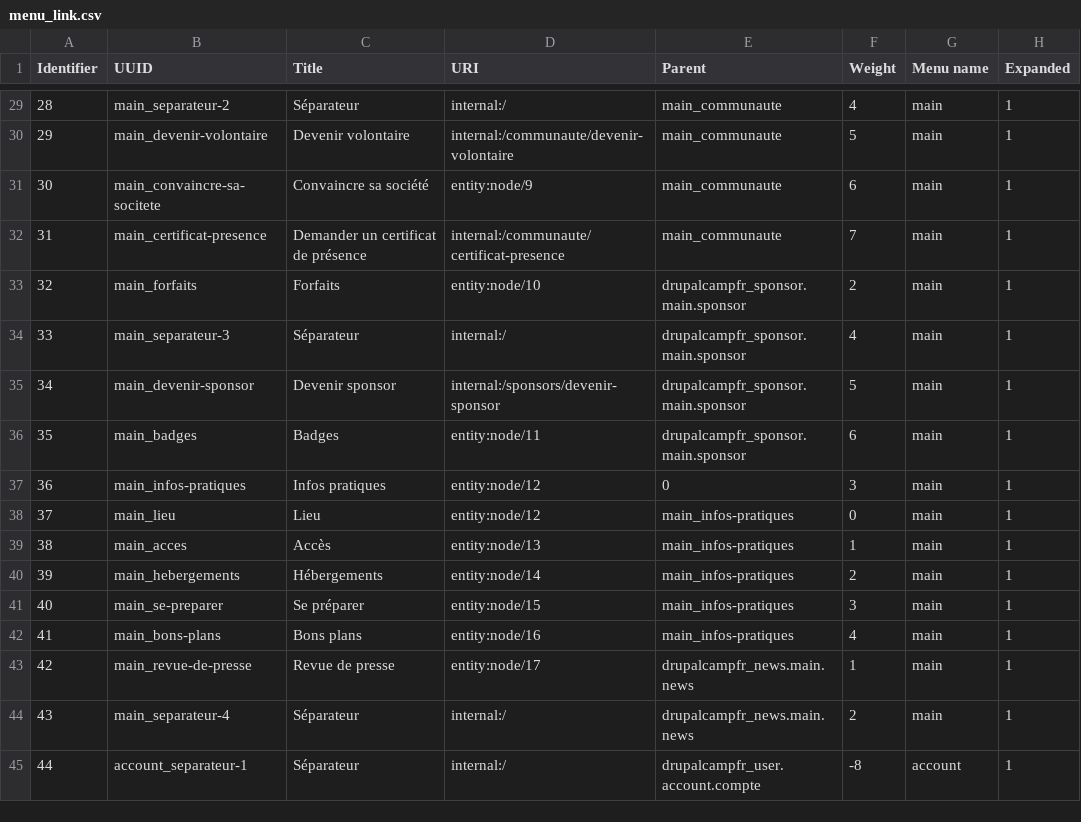
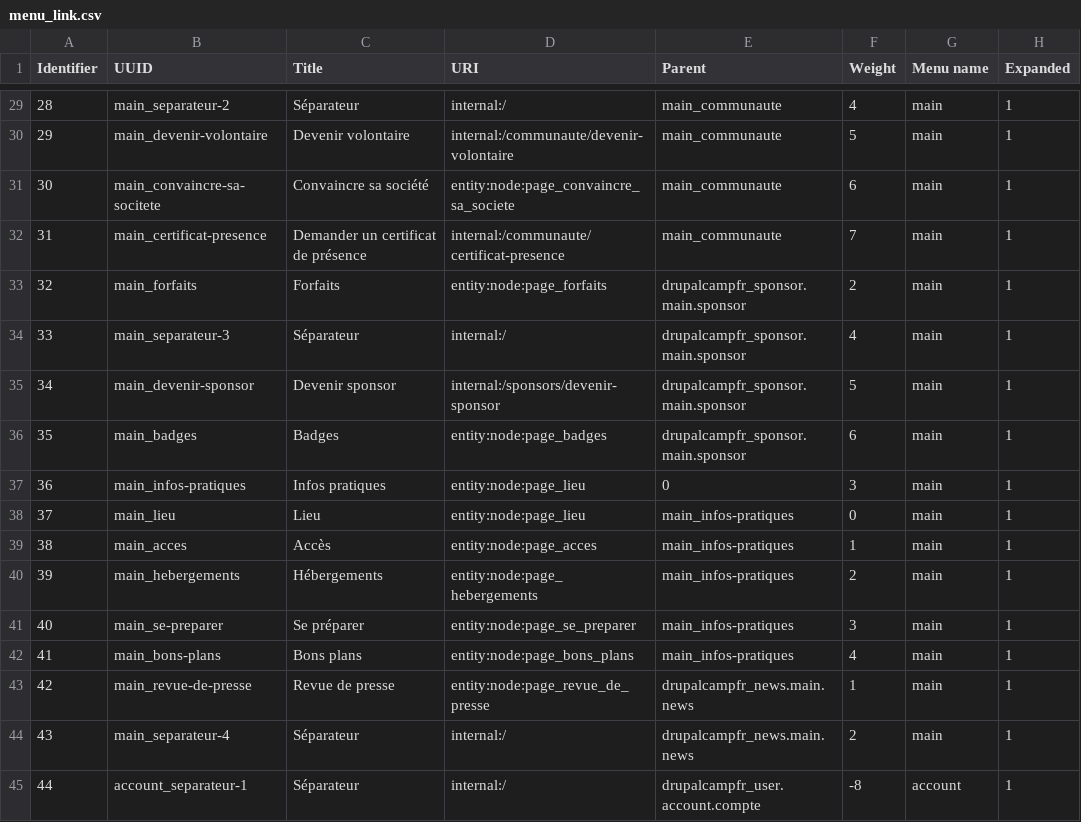
Before and after one commit to Drupal-FR/socle-drupalcampfr, a CSV file: www/profiles/custom/drupalcampfr/modules/custom/drupalcampfr_migrate/migrations/data/menu_link.csv, drawn as a sheet; only a part is shown, gaps mark what is left out; the diff covers the shown part only; the diff names each change by its address in the sheet, - before the commit and + after, or states it on an @@ line.

```diff
--- a/www/profiles/custom/drupalcampfr/modules/custom/drupalcampfr_migrate/migrations/data/menu_link.csv
+++ b/www/profiles/custom/drupalcampfr/modules/custom/drupalcampfr_migrate/migrations/data/menu_link.csv
-D31 (URI): entity:node/9
+D31 (URI): entity:node:page_convaincre_sa_societe
-D33 (URI): entity:node/10
+D33 (URI): entity:node:page_forfaits
-D36 (URI): entity:node/11
+D36 (URI): entity:node:page_badges
-D37:D38 (URI): entity:node/12
+D37:D38 (URI): entity:node:page_lieu
-D39 (URI): entity:node/13
+D39 (URI): entity:node:page_acces
-D40 (URI): entity:node/14
+D40 (URI): entity:node:page_hebergements
-D41 (URI): entity:node/15
+D41 (URI): entity:node:page_se_preparer
-D42 (URI): entity:node/16
+D42 (URI): entity:node:page_bons_plans
-D43 (URI): entity:node/17
+D43 (URI): entity:node:page_revue_de_presse
```
Also changed, not shown: 24 edited cells elsewhere in this file, www/profiles/custom/drupalcampfr/modules/custom/drupalcampfr_migrate/migrations/data/basic_block.csv, www/profiles/custom/drupalcampfr/modules/custom/drupalcampfr_migrate/migrations/data/page.csv, 2 other files.
